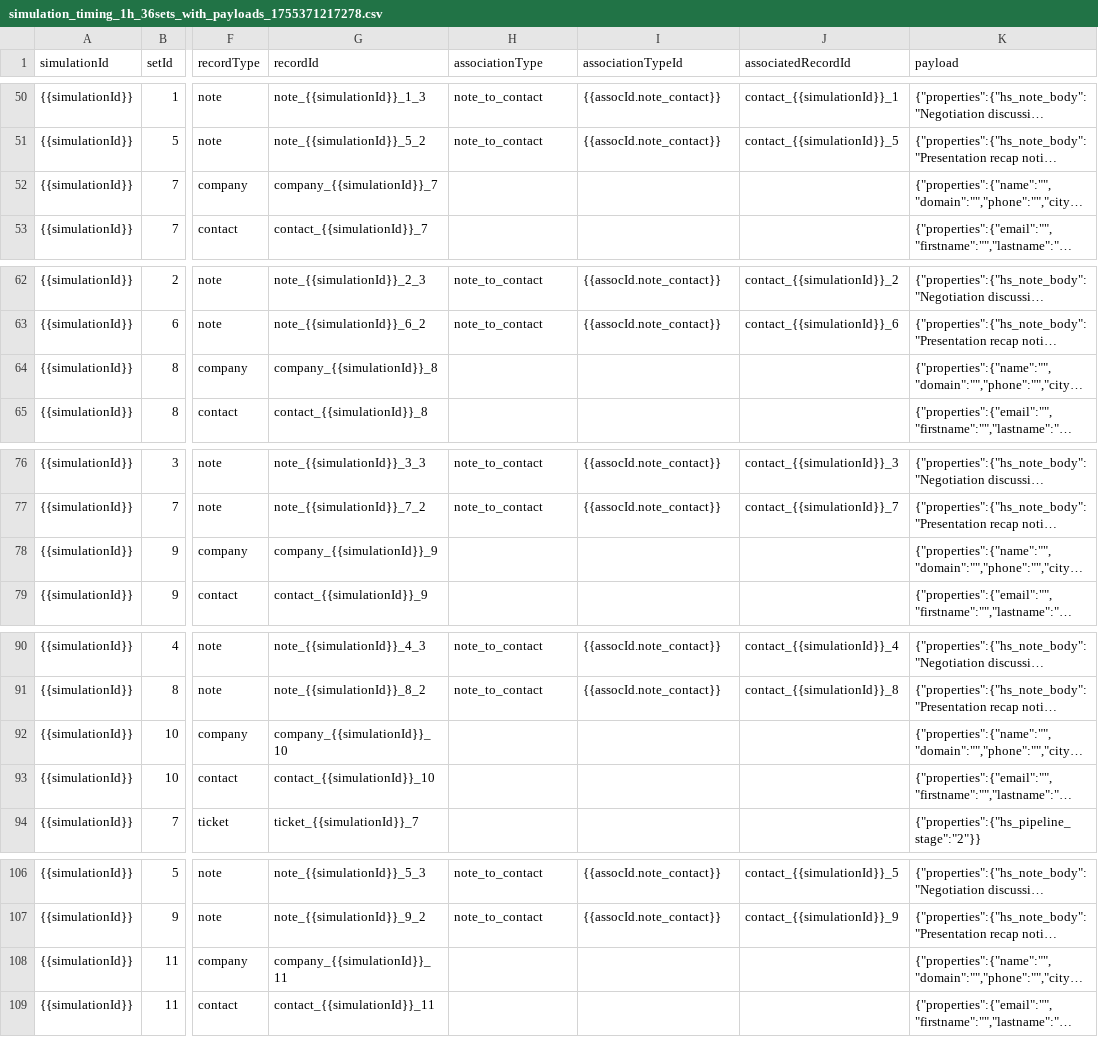
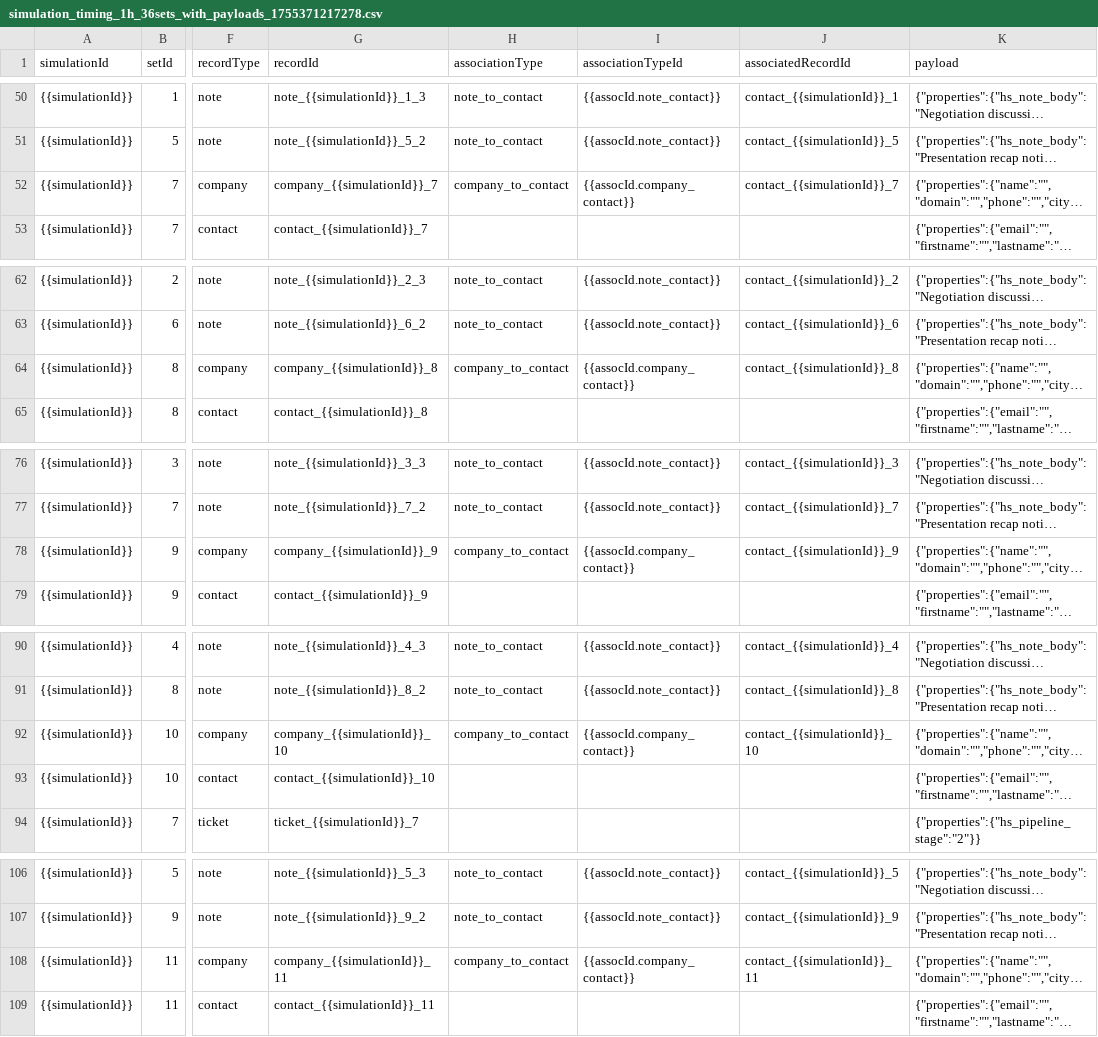
Before and after one commit to NicoLafakis/sim-crm-v-2, a CSV file: attached_assets/simulation_timing_1h_36sets_with_payloads_1755371217278.csv, drawn as a sheet; only a part is shown, gaps mark what is left out; long unchanged cells end in …; the diff covers the shown part only; the diff names each change by its address in the sheet, - before the commit and + after, or states it on an @@ line.

```diff
--- a/attached_assets/simulation_timing_1h_36sets_with_payloads_1755371217278.csv
+++ b/attached_assets/simulation_timing_1h_36sets_with_payloads_1755371217278.csv
-H52 (associationType): (empty)
+H52 (associationType): company_to_contact
-I52 (associationTypeId): (empty)
+I52 (associationTypeId): {{assocId.company_contact}}
-J52 (associatedRecordId): (empty)
+J52 (associatedRecordId): contact_{{simulationId}}_7
-H64 (associationType): (empty)
+H64 (associationType): company_to_contact
-I64 (associationTypeId): (empty)
+I64 (associationTypeId): {{assocId.company_contact}}
-J64 (associatedRecordId): (empty)
+J64 (associatedRecordId): contact_{{simulationId}}_8
-H78 (associationType): (empty)
+H78 (associationType): company_to_contact
-I78 (associationTypeId): (empty)
+I78 (associationTypeId): {{assocId.company_contact}}
-J78 (associatedRecordId): (empty)
+J78 (associatedRecordId): contact_{{simulationId}}_9
-H92 (associationType): (empty)
+H92 (associationType): company_to_contact
-I92 (associationTypeId): (empty)
+I92 (associationTypeId): {{assocId.company_contact}}
-J92 (associatedRecordId): (empty)
+J92 (associatedRecordId): contact_{{simulationId}}_10
-H108 (associationType): (empty)
+H108 (associationType): company_to_contact
-I108 (associationTypeId): (empty)
+I108 (associationTypeId): {{assocId.company_contact}}
-J108 (associatedRecordId): (empty)
+J108 (associatedRecordId): contact_{{simulationId}}_11
```
Also changed, not shown: 96 edited cells elsewhere in this file.
